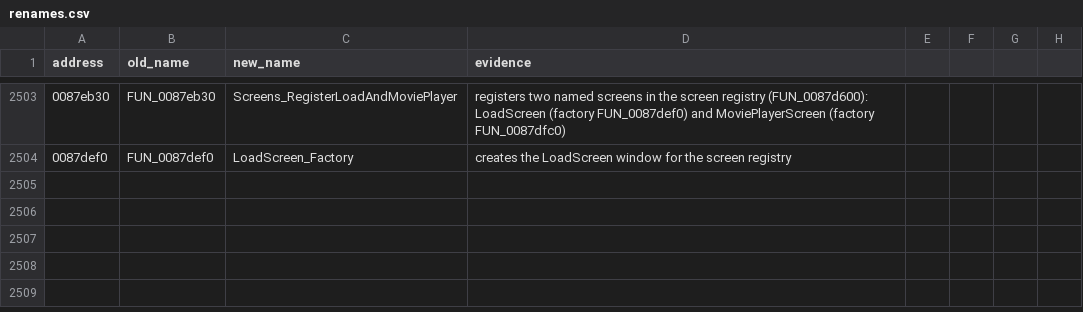
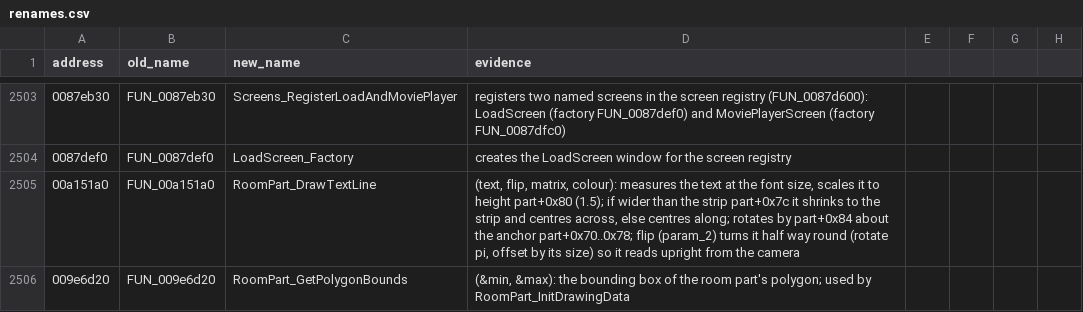
Before and after one commit to mwthink/TheMoviesGame-DecompWeb, a CSV file: renames.csv, drawn as a sheet; only a part is shown, gaps mark what is left out; the diff names each change by its address in the sheet, - before the commit and + after, or states it on an @@ line.

```diff
--- a/renames.csv
+++ b/renames.csv
+row 2505: 00a151a0 | FUN_00a151a0 | RoomPart_DrawTextLine | (text, flip, matrix, colour): measures the text at the font size, scales it to height part+0x80 (1.5); if wider than the strip part+0x7c it shrinks to the strip and centres across, else centres along; rotates by part+0x84 about the anchor part+0x70..0x78; flip (param_2) turns it half way round (rotate pi, offset by its size) so it reads upright from the camera
+row 2506: 009e6d20 | FUN_009e6d20 | RoomPart_GetPolygonBounds | (&min, &max): the bounding box of the room part's polygon; used by RoomPart_InitDrawingData
```
Also changed, not shown: 12 other files.
